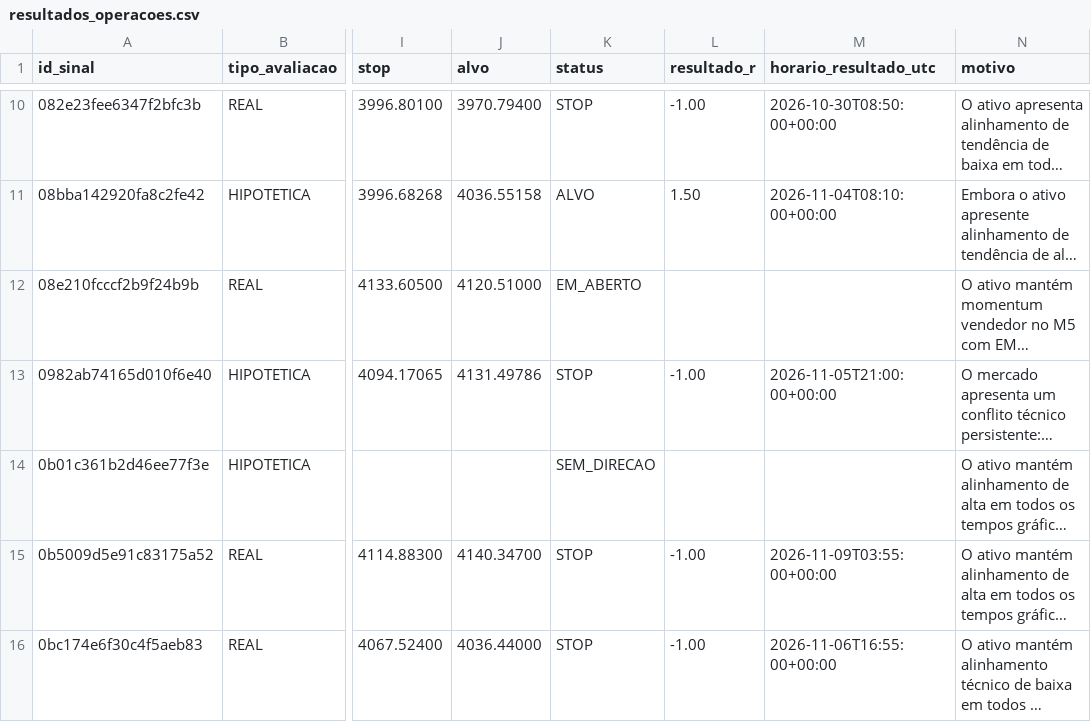
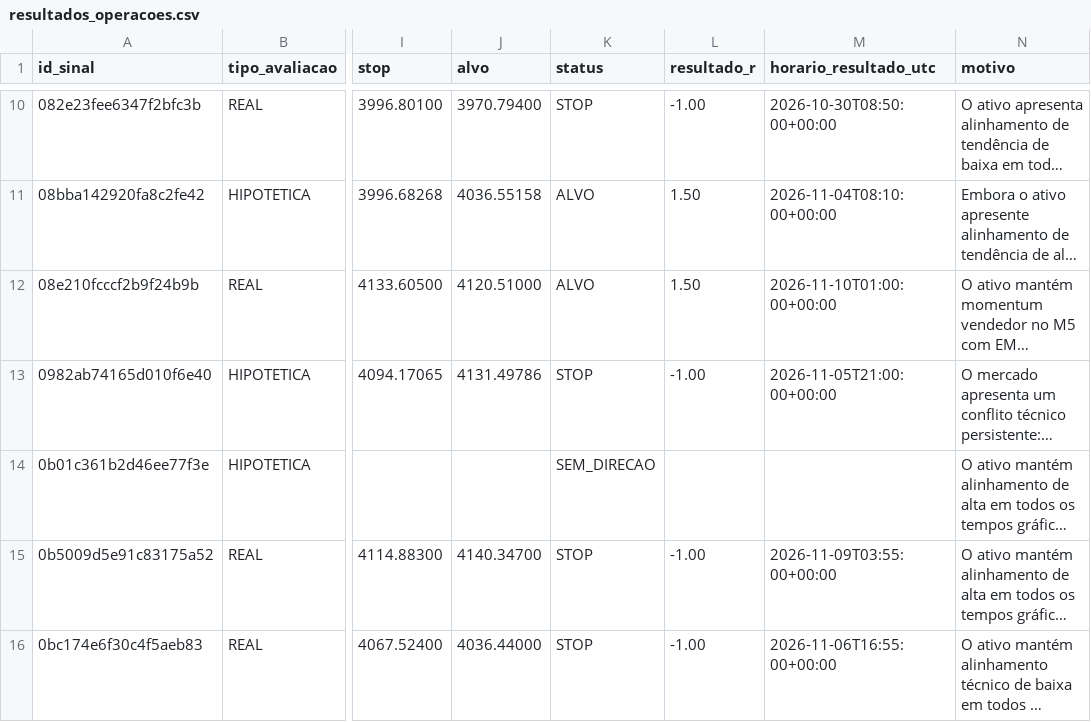
Before and after one commit to loucoparasempre00-ship-it/xauusd-bot-v2-, a CSV file: data/resultados_operacoes.csv, drawn as a sheet; only a part is shown, gaps mark what is left out; long unchanged cells end in …; the diff covers the shown part only; the diff names each change by its address in the sheet, - before the commit and + after, or states it on an @@ line.

```diff
--- a/data/resultados_operacoes.csv
+++ b/data/resultados_operacoes.csv
-K12 (status): EM_ABERTO
+K12 (status): ALVO
-L12 (resultado_r): (empty)
+L12 (resultado_r): 1.50
-M12 (horario_resultado_utc): (empty)
+M12 (horario_resultado_utc): 2026-11-10T01:00:00+00:00
```
Also changed, not shown: 1 added row and 12 edited cells elsewhere in this file, data/eventos_bordas_m5.csv, data/memoria_agente.csv, 18 other files.
